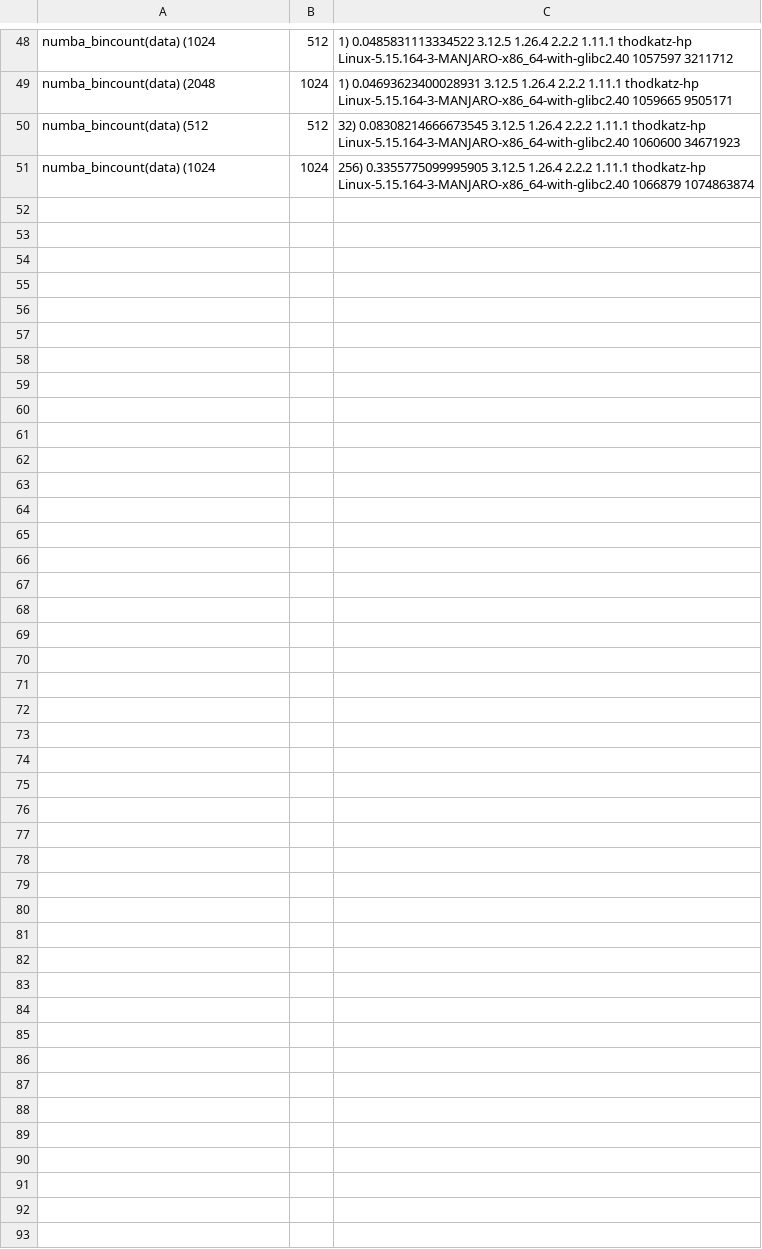
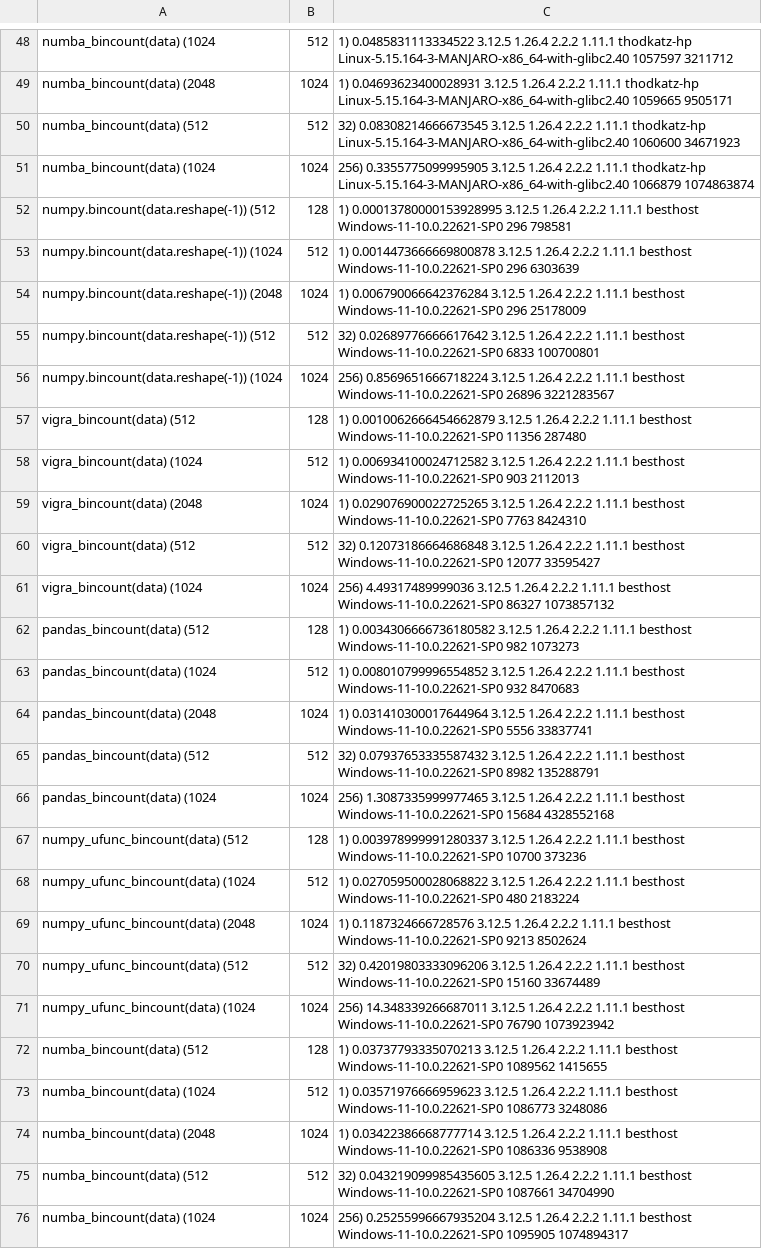
Before and after one commit to ilastik/unique-bincount-benchmark, a CSV file: results-bincount.csv, drawn as a sheet; only a part is shown, gaps mark what is left out; the diff names each change by its address in the sheet, - before the commit and + after, or states it on an @@ line.

Commit message:
Add best benchmarking results

```diff
--- a/results-bincount.csv
+++ b/results-bincount.csv
+row 52: numpy.bincount(data.reshape(-1)) (512 | 128 | 1) 0.00013780000153928995 3.12.5 1.26.4 2.2.2 1.11.1 besthost Windows-11-10.0.22621-SP0 296 798581
+row 53: numpy.bincount(data.reshape(-1)) (1024 | 512 | 1) 0.0014473666669800878 3.12.5 1.26.4 2.2.2 1.11.1 besthost Windows-11-10.0.22621-SP0 296 6303639
+row 54: numpy.bincount(data.reshape(-1)) (2048 | 1024 | 1) 0.006790066642376284 3.12.5 1.26.4 2.2.2 1.11.1 besthost Windows-11-10.0.22621-SP0 296 25178009
+row 55: numpy.bincount(data.reshape(-1)) (512 | 512 | 32) 0.02689776666617642 3.12.5 1.26.4 2.2.2 1.11.1 besthost Windows-11-10.0.22621-SP0 6833 100700801
+row 56: numpy.bincount(data.reshape(-1)) (1024 | 1024 | 256) 0.8569651666718224 3.12.5 1.26.4 2.2.2 1.11.1 besthost Windows-11-10.0.22621-SP0 26896 3221283567
+row 57: vigra_bincount(data) (512 | 128 | 1) 0.0010062666454662879 3.12.5 1.26.4 2.2.2 1.11.1 besthost Windows-11-10.0.22621-SP0 11356 287480
+row 58: vigra_bincount(data) (1024 | 512 | 1) 0.006934100024712582 3.12.5 1.26.4 2.2.2 1.11.1 besthost Windows-11-10.0.22621-SP0 903 2112013
+row 59: vigra_bincount(data) (2048 | 1024 | 1) 0.029076900022725265 3.12.5 1.26.4 2.2.2 1.11.1 besthost Windows-11-10.0.22621-SP0 7763 8424310
+row 60: vigra_bincount(data) (512 | 512 | 32) 0.12073186664686848 3.12.5 1.26.4 2.2.2 1.11.1 besthost Windows-11-10.0.22621-SP0 12077 33595427
+row 61: vigra_bincount(data) (1024 | 1024 | 256) 4.49317489999036 3.12.5 1.26.4 2.2.2 1.11.1 besthost Windows-11-10.0.22621-SP0 86327 1073857132
+row 62: pandas_bincount(data) (512 | 128 | 1) 0.0034306666736180582 3.12.5 1.26.4 2.2.2 1.11.1 besthost Windows-11-10.0.22621-SP0 982 1073273
+row 63: pandas_bincount(data) (1024 | 512 | 1) 0.008010799996554852 3.12.5 1.26.4 2.2.2 1.11.1 besthost Windows-11-10.0.22621-SP0 932 8470683
+row 64: pandas_bincount(data) (2048 | 1024 | 1) 0.031410300017644964 3.12.5 1.26.4 2.2.2 1.11.1 besthost Windows-11-10.0.22621-SP0 5556 33837741
+row 65: pandas_bincount(data) (512 | 512 | 32) 0.07937653335587432 3.12.5 1.26.4 2.2.2 1.11.1 besthost Windows-11-10.0.22621-SP0 8982 135288791
+row 66: pandas_bincount(data) (1024 | 1024 | 256) 1.3087335999977465 3.12.5 1.26.4 2.2.2 1.11.1 besthost Windows-11-10.0.22621-SP0 15684 4328552168
+row 67: numpy_ufunc_bincount(data) (512 | 128 | 1) 0.003978999991280337 3.12.5 1.26.4 2.2.2 1.11.1 besthost Windows-11-10.0.22621-SP0 10700 373236
+row 68: numpy_ufunc_bincount(data) (1024 | 512 | 1) 0.027059500028068822 3.12.5 1.26.4 2.2.2 1.11.1 besthost Windows-11-10.0.22621-SP0 480 2183224
+row 69: numpy_ufunc_bincount(data) (2048 | 1024 | 1) 0.1187324666728576 3.12.5 1.26.4 2.2.2 1.11.1 besthost Windows-11-10.0.22621-SP0 9213 8502624
+row 70: numpy_ufunc_bincount(data) (512 | 512 | 32) 0.42019803333096206 3.12.5 1.26.4 2.2.2 1.11.1 besthost Windows-11-10.0.22621-SP0 15160 33674489
+row 71: numpy_ufunc_bincount(data) (1024 | 1024 | 256) 14.348339266687011 3.12.5 1.26.4 2.2.2 1.11.1 besthost Windows-11-10.0.22621-SP0 76790 1073923942
+row 72: numba_bincount(data) (512 | 128 | 1) 0.03737793335070213 3.12.5 1.26.4 2.2.2 1.11.1 besthost Windows-11-10.0.22621-SP0 1089562 1415655
+row 73: numba_bincount(data) (1024 | 512 | 1) 0.03571976666959623 3.12.5 1.26.4 2.2.2 1.11.1 besthost Windows-11-10.0.22621-SP0 1086773 3248086
+row 74: numba_bincount(data) (2048 | 1024 | 1) 0.03422386668777714 3.12.5 1.26.4 2.2.2 1.11.1 besthost Windows-11-10.0.22621-SP0 1086336 9538908
+row 75: numba_bincount(data) (512 | 512 | 32) 0.043219099985435605 3.12.5 1.26.4 2.2.2 1.11.1 besthost Windows-11-10.0.22621-SP0 1087661 34704990
+row 76: numba_bincount(data) (1024 | 1024 | 256) 0.25255996667935204 3.12.5 1.26.4 2.2.2 1.11.1 besthost Windows-11-10.0.22621-SP0 1095905 1074894317
```
Also changed, not shown: results-unique.csv.
